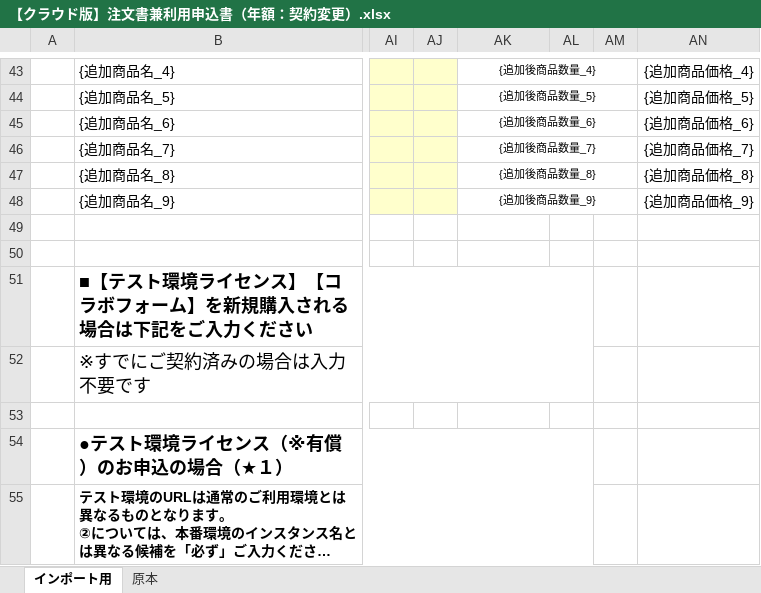
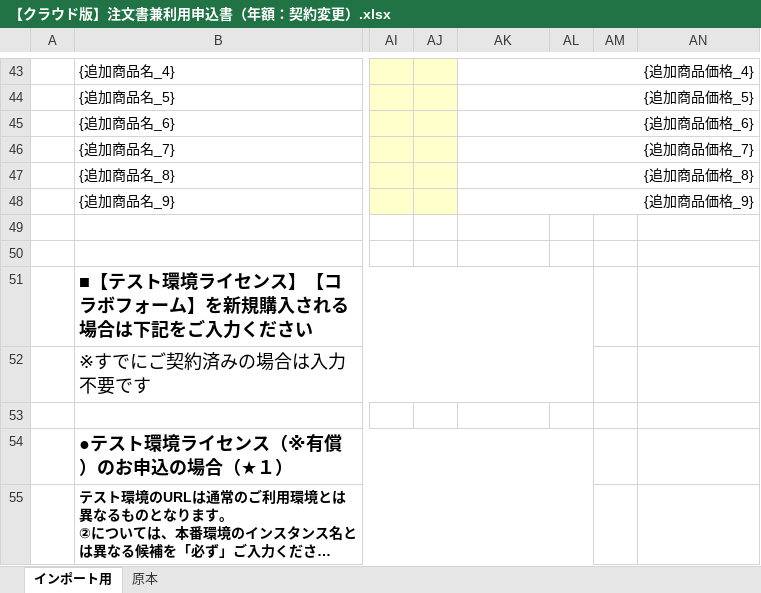
Before and after one commit to ken-collabostyle/pj-customer-portal, an Excel workbook: docs/forms/【クラウド版】注文書兼利用申込書（年額：契約変更）.xlsx, sheet インポート用, drawn as a sheet; only a part is shown, gaps mark what is left out; long unchanged cells end in …; values as stored, in another font and other column widths than the file's, no borders; the diff covers the shown part only; the diff names each change by its address in the sheet, - before the commit and + after, or states it on an @@ line.

```diff
--- a/docs/forms/【クラウド版】注文書兼利用申込書（年額：契約変更）.xlsx (sheet インポート用)
+++ b/docs/forms/【クラウド版】注文書兼利用申込書（年額：契約変更）.xlsx (sheet インポート用)
@@ AK43:AK48 text size: larger, alignment: center → right @@
-AK43: {追加後商品数量_4}
+AK43: {追加商品価格_4}
-AK43:AM43 merged
+AK43:AN43 merged
-AN43: {追加商品価格_4}
+AN43: (empty)
-AK44: {追加後商品数量_5}
+AK44: {追加商品価格_5}
-AK44:AM44 merged
+AK44:AN44 merged
-AN44: {追加商品価格_5}
+AN44: (empty)
-AK45: {追加後商品数量_6}
+AK45: {追加商品価格_6}
-AK45:AM45 merged
+AK45:AN45 merged
-AN45: {追加商品価格_6}
+AN45: (empty)
-AK46: {追加後商品数量_7}
+AK46: {追加商品価格_7}
-AK46:AM46 merged
+AK46:AN46 merged
-AN46: {追加商品価格_7}
+AN46: (empty)
-AK47: {追加後商品数量_8}
+AK47: {追加商品価格_8}
-AK47:AM47 merged
+AK47:AN47 merged
-AN47: {追加商品価格_8}
+AN47: (empty)
-AK48: {追加後商品数量_9}
+AK48: {追加商品価格_9}
-AK48:AM48 merged
+AK48:AN48 merged
-AN48: {追加商品価格_9}
+AN48: (empty)
```
Also changed, not shown: 19 edited cells, cell formats and merged cells elsewhere in this sheet, 2 other files.
